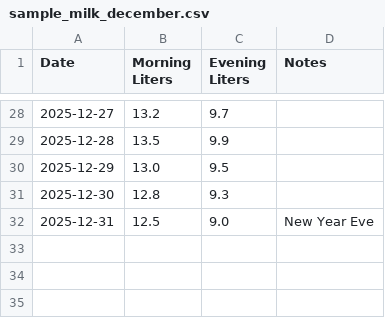
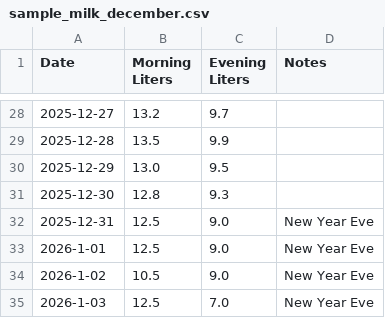
Before and after one commit to kexrthivasan/Dairy_management-, a CSV file: sample_milk_december.csv, drawn as a sheet; only a part is shown, gaps mark what is left out; the diff names each change by its address in the sheet, - before the commit and + after, or states it on an @@ line.

```diff
--- a/sample_milk_december.csv
+++ b/sample_milk_december.csv
+row 33: 2026-1-01 | 12.5 | 9.0 | New Year Eve
+row 34: 2026-1-02 | 10.5 | 9.0 | New Year Eve
+row 35: 2026-1-03 | 12.5 | 7.0 | New Year Eve
```
Also changed, not shown: 3 other files.
